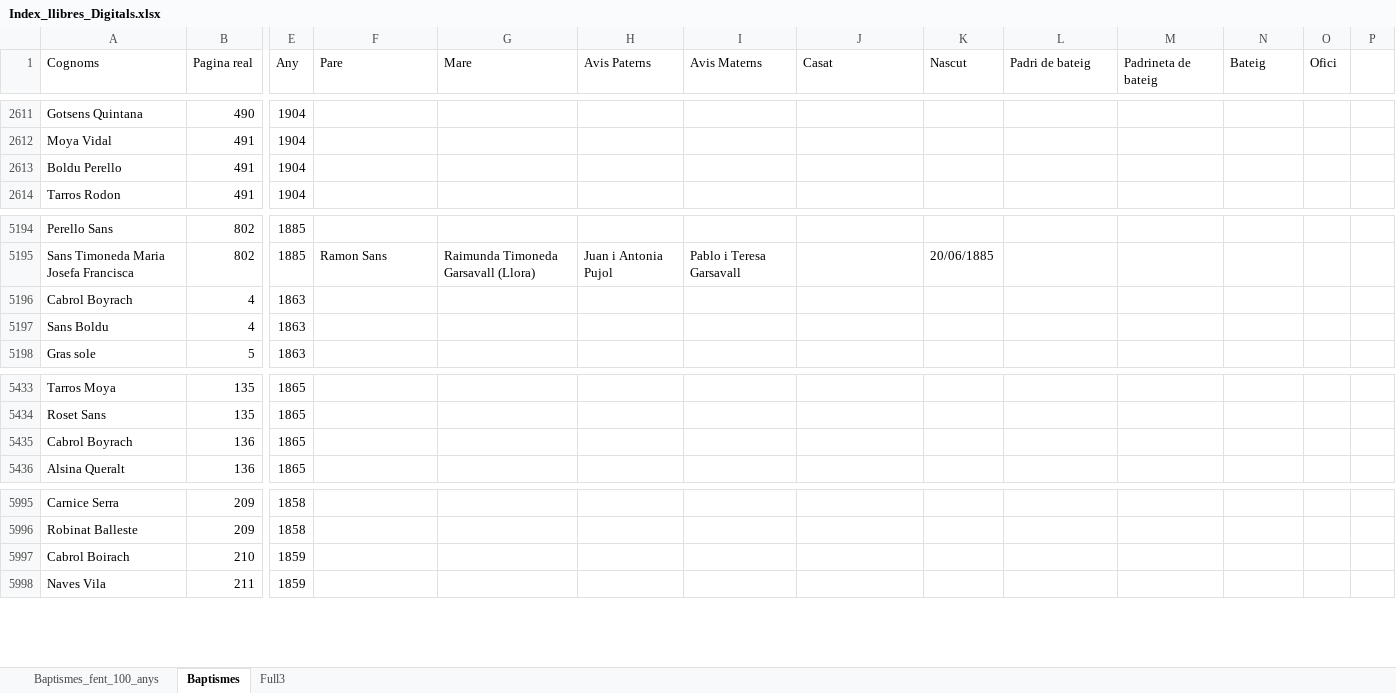
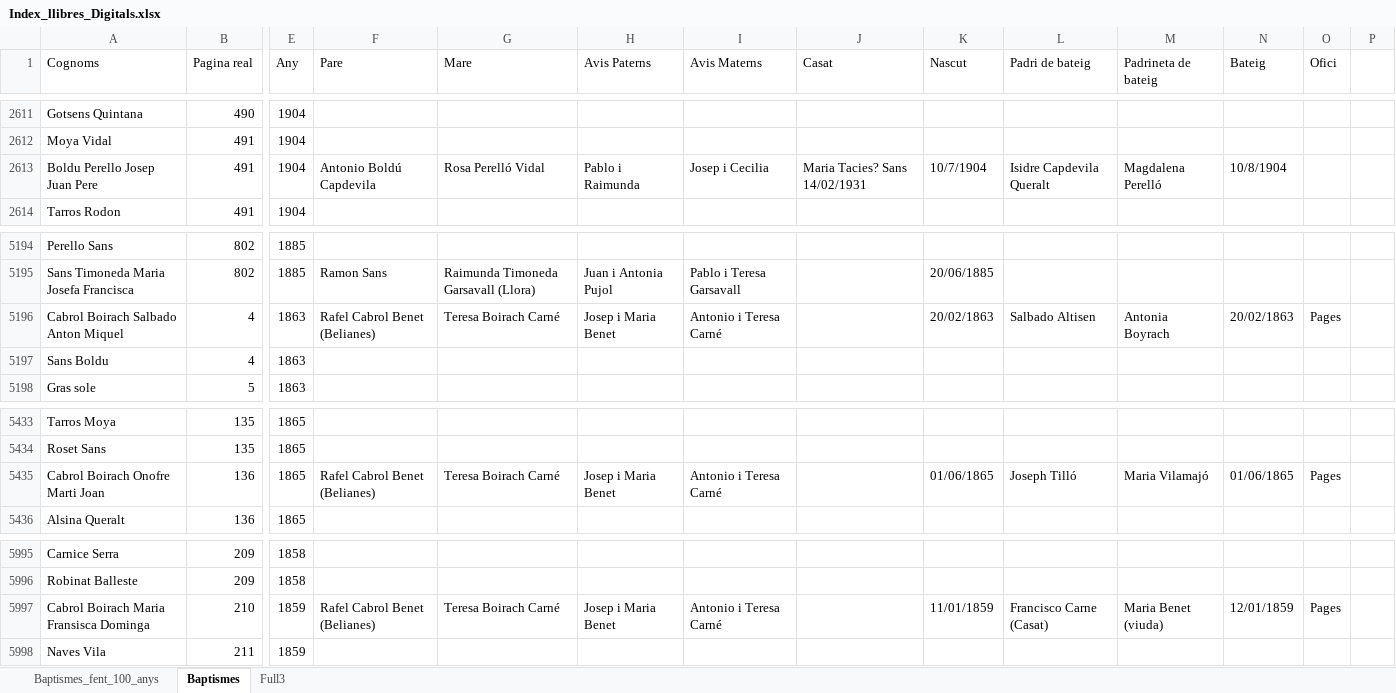
Before and after one commit to arbreFamiliar/DadesGenerals, an Excel workbook: Bisbats/Catalunya/Tarragona/Arbeca/Sagraments/Baptismes/Excel/Index_llibres_Digitals.xlsx, sheet Baptismes, drawn as a sheet; only a part is shown, gaps mark what is left out; values as stored, in another font and other column widths than the file's, no cell formats; the diff covers the shown part only; the diff names each change by its address in the sheet, - before the commit and + after, or states it on an @@ line.

Commit message:
afegint noms a cognoms ja indexats fent cerques pel meu arbre

```diff
--- a/Bisbats/Catalunya/Tarragona/Arbeca/Sagraments/Baptismes/Excel/Index_llibres_Digitals.xlsx (sheet Baptismes)
+++ b/Bisbats/Catalunya/Tarragona/Arbeca/Sagraments/Baptismes/Excel/Index_llibres_Digitals.xlsx (sheet Baptismes)
-A2613 (Cognoms): Boldu Perello
+A2613 (Cognoms): Boldu Perello Josep Juan Pere
-F2613 (Pare): (empty)
+F2613 (Pare): Antonio Boldú Capdevila
-G2613 (Mare): (empty)
+G2613 (Mare): Rosa Perelló Vidal
-H2613 (Avis Paterns): (empty)
+H2613 (Avis Paterns): Pablo i Raimunda
-I2613 (Avis Materns): (empty)
+I2613 (Avis Materns): Josep i Cecilia
-J2613 (Casat): (empty)
+J2613 (Casat): Maria Tacies? Sans 14/02/1931
-K2613 (Nascut): (empty)
+K2613 (Nascut): 10/7/1904
-L2613 (Padri de bateig): (empty)
+L2613 (Padri de bateig): Isidre Capdevila Queralt
-M2613 (Padrineta de bateig): (empty)
+M2613 (Padrineta de bateig): Magdalena Perelló
-N2613 (Bateig): (empty)
+N2613 (Bateig): 10/8/1904
-A5196 (Cognoms): Cabrol Boyrach
+A5196 (Cognoms): Cabrol Boirach Salbado Anton Miquel
-F5196 (Pare): (empty)
+F5196 (Pare): Rafel Cabrol Benet (Belianes)
-G5196 (Mare): (empty)
+G5196 (Mare): Teresa Boirach Carné
-H5196 (Avis Paterns): (empty)
+H5196 (Avis Paterns): Josep i Maria Benet
-I5196 (Avis Materns): (empty)
+I5196 (Avis Materns): Antonio i Teresa Carné
-K5196 (Nascut): (empty)
+K5196 (Nascut): 20/02/1863
-L5196 (Padri de bateig): (empty)
+L5196 (Padri de bateig): Salbado Altisen
-M5196 (Padrineta de bateig): (empty)
+M5196 (Padrineta de bateig): Antonia Boyrach
-N5196 (Bateig): (empty)
+N5196 (Bateig): 20/02/1863
-O5196 (Ofici): (empty)
+O5196 (Ofici): Pages
-A5435 (Cognoms): Cabrol Boyrach
+A5435 (Cognoms): Cabrol Boirach Onofre Marti Joan
-F5435 (Pare): (empty)
+F5435 (Pare): Rafel Cabrol Benet (Belianes)
-G5435 (Mare): (empty)
+G5435 (Mare): Teresa Boirach Carné
-H5435 (Avis Paterns): (empty)
+H5435 (Avis Paterns): Josep i Maria Benet
-I5435 (Avis Materns): (empty)
+I5435 (Avis Materns): Antonio i Teresa Carné
-K5435 (Nascut): (empty)
+K5435 (Nascut): 01/06/1865
-L5435 (Padri de bateig): (empty)
+L5435 (Padri de bateig): Joseph Tilló
-M5435 (Padrineta de bateig): (empty)
+M5435 (Padrineta de bateig): Maria Vilamajó
-N5435 (Bateig): (empty)
+N5435 (Bateig): 01/06/1865
-O5435 (Ofici): (empty)
+O5435 (Ofici): Pages
-A5997 (Cognoms): Cabrol Boirach
+A5997 (Cognoms): Cabrol Boirach Maria Fransisca Dominga
-F5997 (Pare): (empty)
+F5997 (Pare): Rafel Cabrol Benet (Belianes)
-G5997 (Mare): (empty)
+G5997 (Mare): Teresa Boirach Carné
-H5997 (Avis Paterns): (empty)
+H5997 (Avis Paterns): Josep i Maria Benet
-I5997 (Avis Materns): (empty)
+I5997 (Avis Materns): Antonio i Teresa Carné
-K5997 (Nascut): (empty)
+K5997 (Nascut): 11/01/1859
-L5997 (Padri de bateig): (empty)
+L5997 (Padri de bateig): Francisco Carne (Casat)
-M5997 (Padrineta de bateig): (empty)
+M5997 (Padrineta de bateig): Maria Benet (viuda)
-N5997 (Bateig): (empty)
+N5997 (Bateig): 12/01/1859
-O5997 (Ofici): (empty)
+O5997 (Ofici): Pages
```
Also changed, not shown: 177 edited cells elsewhere in this sheet, cell formats.
